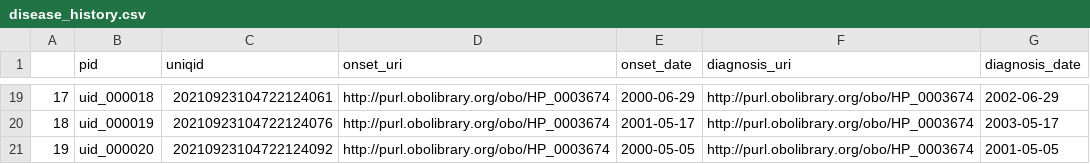
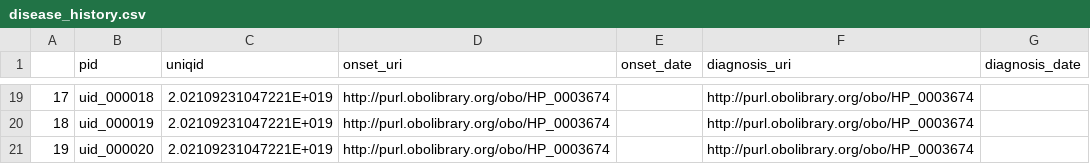
Before and after one commit to ejp-rd-vp/CDE-semantic-model-implementations, a CSV file: YARRRML_Transform_Templates/csv/disease_history.csv, drawn as a sheet; only a part is shown, gaps mark what is left out; the diff covers the shown part only.

```diff
--- a/YARRRML_Transform_Templates/csv/disease_history.csv
+++ b/YARRRML_Transform_Templates/csv/disease_history.csv
@@ -19,3 +19,3 @@
-17,uid_000018,20210923104722124061,http://purl.obolibrary.org/obo/HP_0003674,2000-06-29,http://purl.obolibrary.org/obo/HP_0003674,2002-06-29
-18,uid_000019,20210923104722124076,http://purl.obolibrary.org/obo/HP_0003674,2001-05-17,http://purl.obolibrary.org/obo/HP_0003674,2003-05-17
-19,uid_000020,20210923104722124092,http://purl.obolibrary.org/obo/HP_0003674,2000-05-05,http://purl.obolibrary.org/obo/HP_0003674,2001-05-05
+17,uid_000018,2.02109231047221E+019,http://purl.obolibrary.org/obo/HP_0003674,,http://purl.obolibrary.org/obo/HP_0003674,
+18,uid_000019,2.02109231047221E+019,http://purl.obolibrary.org/obo/HP_0003674,,http://purl.obolibrary.org/obo/HP_0003674,
+19,uid_000020,2.02109231047221E+019,http://purl.obolibrary.org/obo/HP_0003674,,http://purl.obolibrary.org/obo/HP_0003674,
```
Also changed, not shown: 41 edited cells elsewhere in this file.
